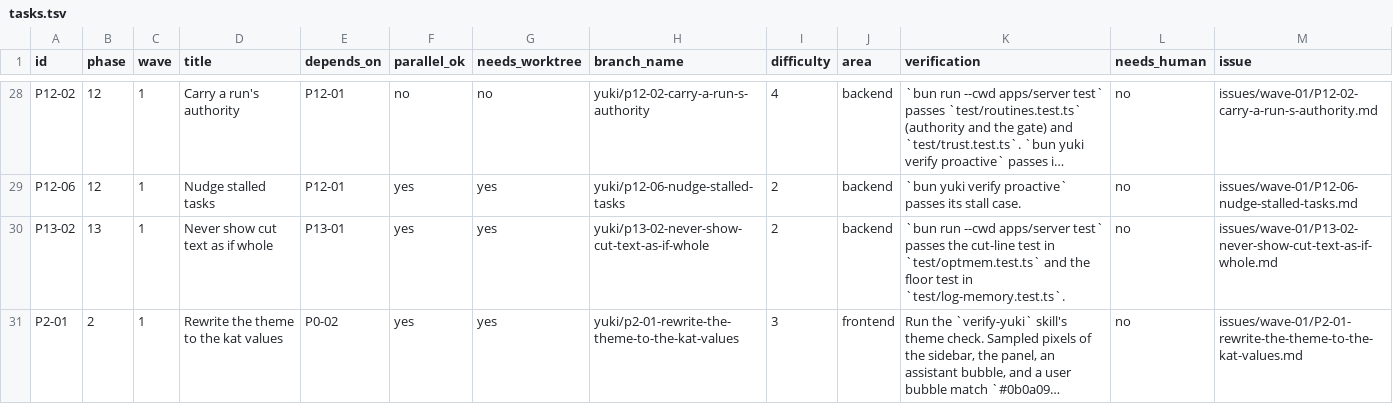
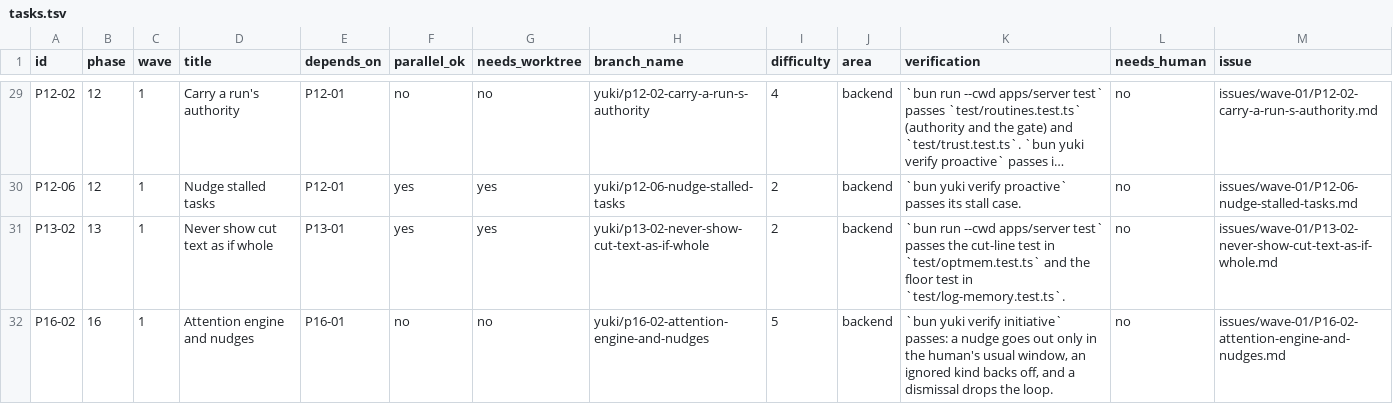
Before and after one commit to keyurbodar/kiko, a TSV file: tasks.tsv, drawn as a sheet; only a part is shown, gaps mark what is left out; the shorter side is filled out with more unchanged rows; long unchanged cells end in …; the diff covers the shown part only; the diff names each change by its address in the sheet, - before the commit and + after, or states it on an @@ line.

```diff
--- a/tasks.tsv
+++ b/tasks.tsv
+row 32: P16-02 | 16 | 1 | Attention engine and nudges | P16-01 | no | no | yuki/p16-02-attention-engine-and-nudges | 5 | backend | `bun yuki verify initiative` passes: a nudge goes out only in the human's usual window, an ignored kind backs off, and a dismissal drops the loop. | no | issues/wave-01/P16-02-attention-engine-and-nudges.md
```
Also changed, not shown: 2 added rows elsewhere in this file, 11 other files.
